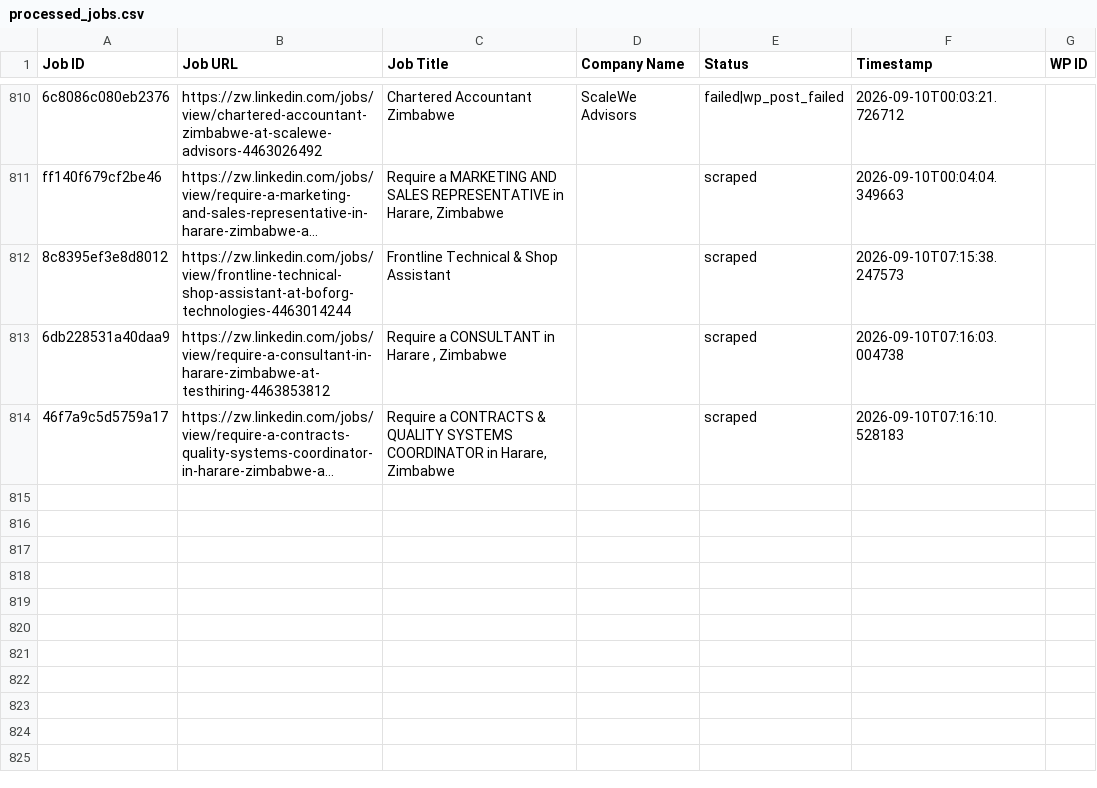
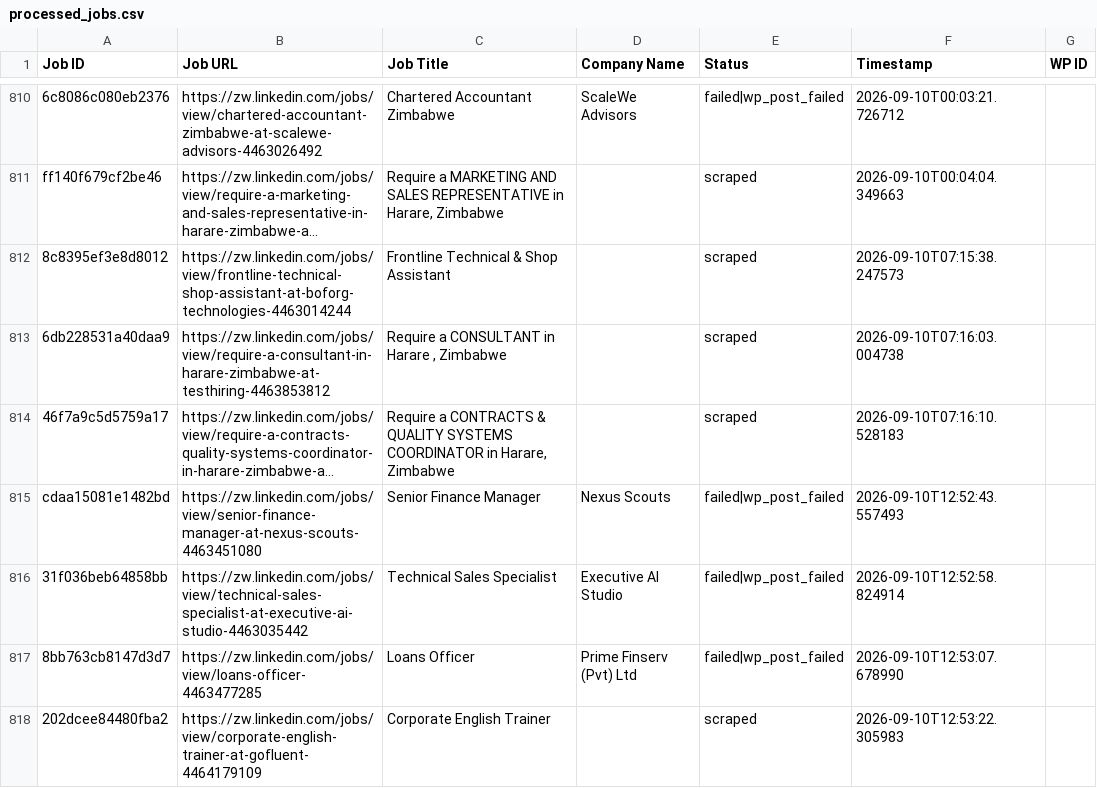
Before and after one commit to innovationinc2000/zw, a CSV file: processed_jobs.csv, drawn as a sheet; only a part is shown, gaps mark what is left out; long unchanged cells end in …; the diff names each change by its address in the sheet, - before the commit and + after, or states it on an @@ line.

```diff
--- a/processed_jobs.csv
+++ b/processed_jobs.csv
+row 815: cdaa15081e1482bd | https://zw.linkedin.com/jobs/view/senior-finance-manager-at-nexus-scouts-4463451080 | Senior Finance Manager | Nexus Scouts | failed|wp_post_failed | 2026-09-10T12:52:43.557493
+row 816: 31f036beb64858bb | https://zw.linkedin.com/jobs/view/technical-sales-specialist-at-executive-ai-studio-4463035442 | Technical Sales Specialist | Executive AI Studio | failed|wp_post_failed | 2026-09-10T12:52:58.824914
+row 817: 8bb763cb8147d3d7 | https://zw.linkedin.com/jobs/view/loans-officer-4463477285 | Loans Officer | Prime Finserv (Pvt) Ltd | failed|wp_post_failed | 2026-09-10T12:53:07.678990
+row 818: 202dcee84480fba2 | https://zw.linkedin.com/jobs/view/corporate-english-trainer-at-gofluent-4464179109 | Corporate English Trainer |  | scraped | 2026-09-10T12:53:22.305983
```
